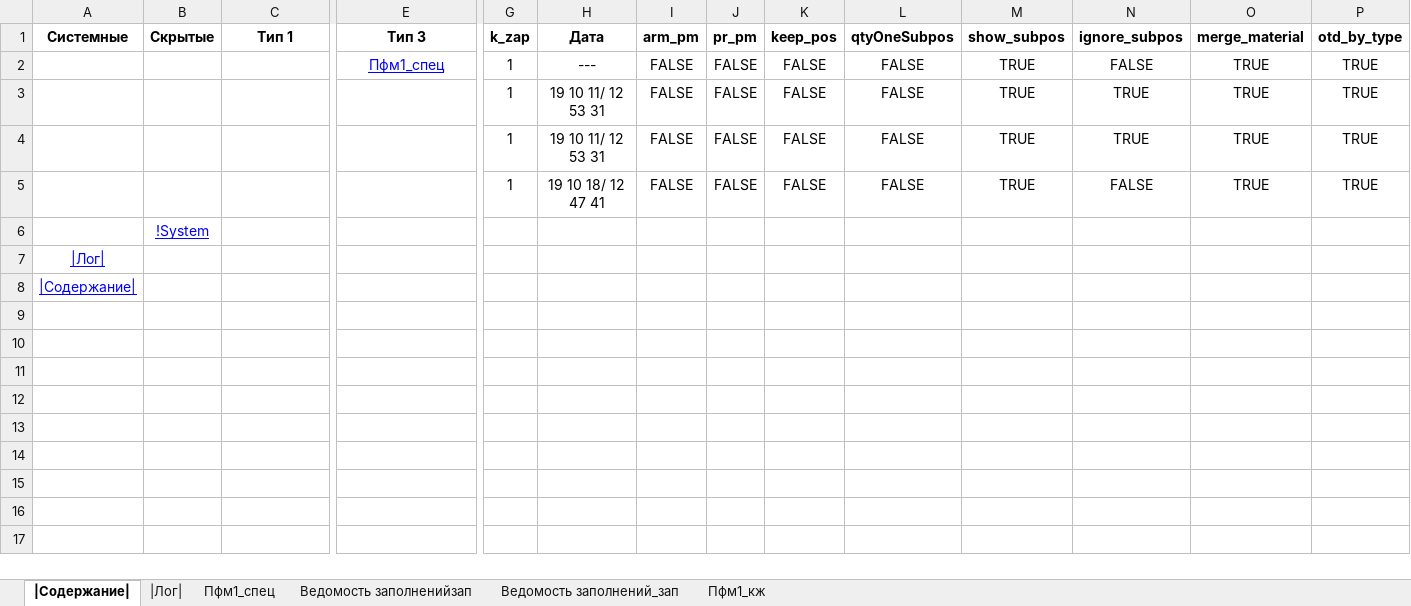
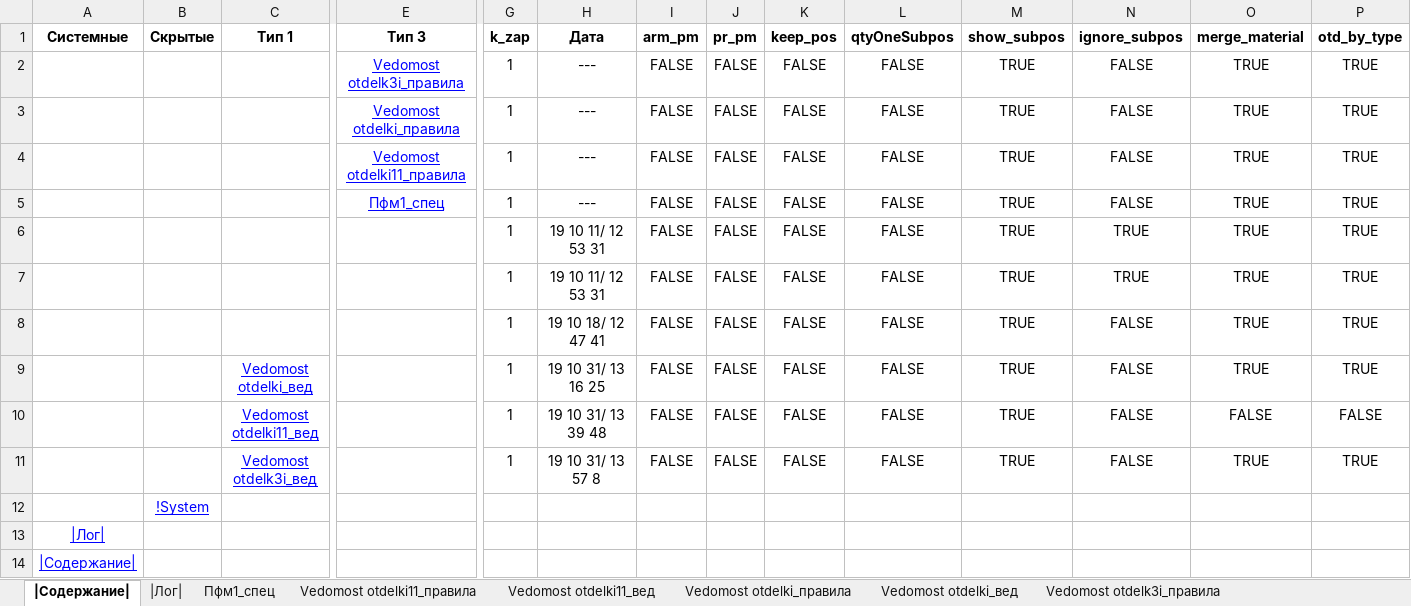
Before and after one commit to kuvbur/material-specification, an Excel workbook: Спец.xlsm, sheet |Содержание|, drawn as a sheet; only a part is shown, gaps mark what is left out; values as stored, in another font and other column widths than the file's, no borders; conditional formats not drawn; rows hold the shown columns only; the diff names each change by its address in the sheet, - before the commit and + after, or states it on an @@ line.

```diff
--- a/Спец.xlsm (sheet |Содержание|)
+++ b/Спец.xlsm (sheet |Содержание|)
+sheet tab: Vedomost otdelki11_правила
+sheet tab: Vedomost otdelki11_вед
+sheet tab: Vedomost otdelki_правила
+sheet tab: Vedomost otdelki_вед
+sheet tab: Vedomost otdelk3i_правила
+row 2:  |  |  | Vedomost otdelk3i_правила | 1 | --- | FALSE | FALSE | FALSE | FALSE | TRUE | FALSE | TRUE | TRUE
+row 3:  |  |  | Vedomost otdelki_правила | 1 | --- | FALSE | FALSE | FALSE | FALSE | TRUE | FALSE | TRUE | TRUE
+row 4:  |  |  | Vedomost otdelki11_правила | 1 | --- | FALSE | FALSE | FALSE | FALSE | TRUE | FALSE | TRUE | TRUE
+row 9:  |  | Vedomost otdelki_вед |  | 1 | 19 10 31/ 13 16 25 | FALSE | FALSE | FALSE | FALSE | TRUE | FALSE | TRUE | TRUE
+row 10:  |  | Vedomost otdelki11_вед |  | 1 | 19 10 31/ 13 39 48 | FALSE | FALSE | FALSE | FALSE | TRUE | FALSE | FALSE | FALSE
+row 11:  |  | Vedomost otdelk3i_вед |  | 1 | 19 10 31/ 13 57 8 | FALSE | FALSE | FALSE | FALSE | TRUE | FALSE | TRUE | TRUE
```
Also changed, not shown: sheet |Лог|, other sheet tabs, 3 other files.
